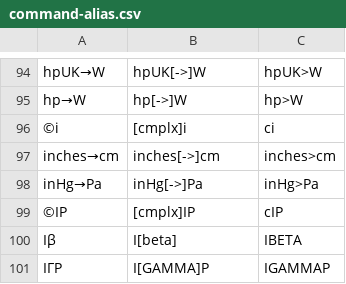
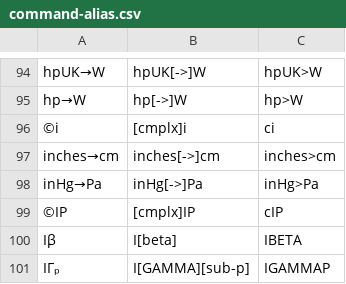
Before and after one commit to rusq/wp34s, a CSV file: trunk/tools/command-alias.csv, drawn as a sheet; only a part is shown, gaps mark what is left out; the diff covers the shown part only.

```diff
--- a/trunk/tools/command-alias.csv
+++ b/trunk/tools/command-alias.csv
@@ -100,2 +100,2 @@ inHg→Pa	inHg[->]Pa	inHg>Pa
 Iβ	I[beta]	IBETA
-IΓP	I[GAMMA]P	IGAMMAP
+IΓₚ	I[GAMMA][sub-p]	IGAMMAP
```
Also changed, not shown: 11 edited cells elsewhere in this file, 28 other files.
